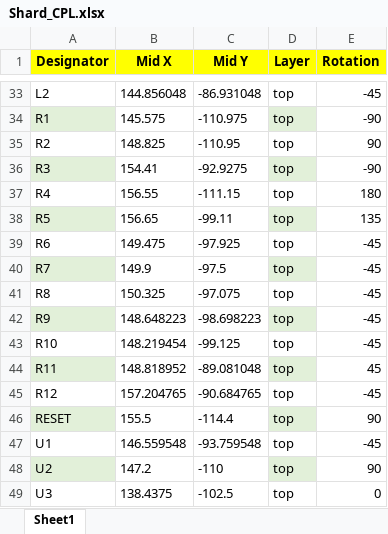
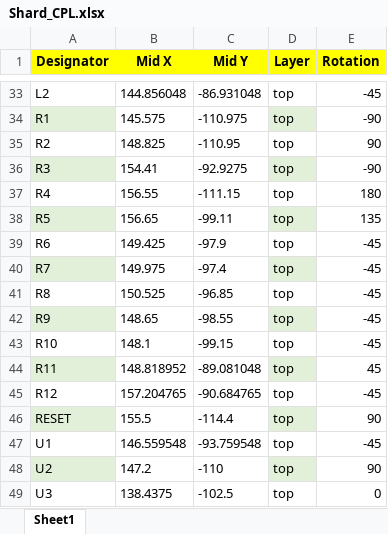
Before and after one commit to Ender878/Shard, an Excel workbook: Shard_CPL.xlsx, sheet Sheet1, drawn as a sheet; only a part is shown, gaps mark what is left out; values as stored, in another font and other column widths than the file's, no borders; the diff names each change by its address in the sheet, - before the commit and + after, or states it on an @@ line.

```diff
--- a/Shard_CPL.xlsx (sheet Sheet1)
+++ b/Shard_CPL.xlsx (sheet Sheet1)
-B39 (Mid X): 149.475
+B39 (Mid X): 149.425
-C39 (Mid Y): -97.925
+C39 (Mid Y): -97.9
-B40 (Mid X): 149.9
+B40 (Mid X): 149.975
-C40 (Mid Y): -97.5
+C40 (Mid Y): -97.4
-B41 (Mid X): 150.325
+B41 (Mid X): 150.525
-C41 (Mid Y): -97.075
+C41 (Mid Y): -96.85
-B42 (Mid X): 148.648223
+B42 (Mid X): 148.65
-C42 (Mid Y): -98.698223
+C42 (Mid Y): -98.55
-B43 (Mid X): 148.219454
+B43 (Mid X): 148.1
-C43 (Mid Y): -99.125
+C43 (Mid Y): -99.15
```
Also changed, not shown: Shard_BOM.xlsx, 20 other files.
